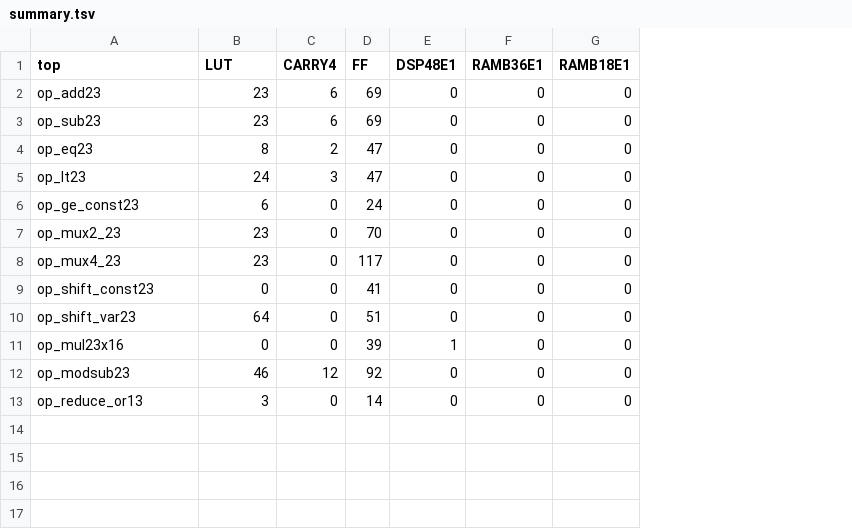
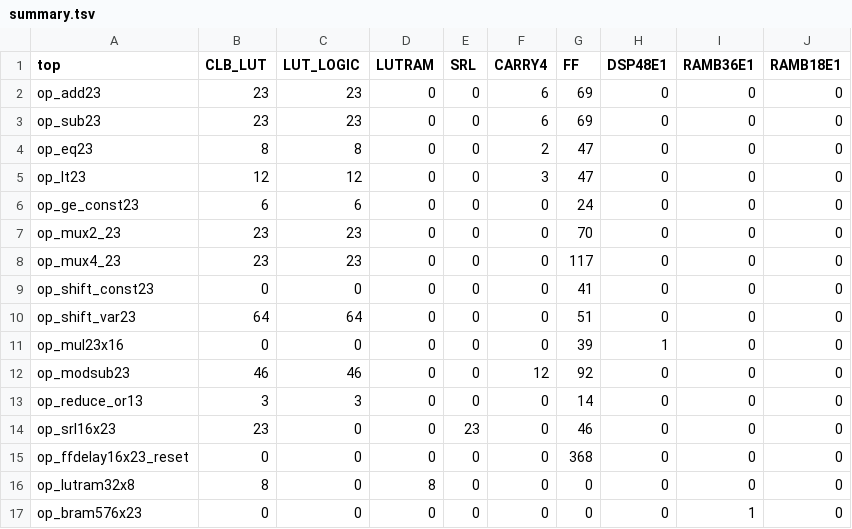
Before and after one commit to dlwotjr/FPGA-RTL-, a TSV file: examples/operator_cost/results/summary.tsv, drawn as a sheet; the diff names each change by its address in the sheet, - before the commit and + after, or states it on an @@ line.

```diff
--- a/examples/operator_cost/results/summary.tsv
+++ b/examples/operator_cost/results/summary.tsv
+column C (LUT_LOGIC), rows 2-13: 23 | 23 | 8 | 12 | 6 | 23 | 23 | 0 | 64 | 0 | 46 | 3
+column D (LUTRAM), rows 2-13: all 0
+column E (SRL), rows 2-13: all 0
-B1: LUT
+B1: CLB_LUT
-B5 (CLB_LUT): 24
+B5 (CLB_LUT): 12
+row 14: op_srl16x23 | 23 | 0 | 0 | 23 | 0 | 46 | 0 | 0 | 0
+row 15: op_ffdelay16x23_reset | 0 | 0 | 0 | 0 | 0 | 368 | 0 | 0 | 0
+row 16: op_lutram32x8 | 8 | 0 | 8 | 0 | 0 | 0 | 0 | 0 | 0
+row 17: op_bram576x23 | 0 | 0 | 0 | 0 | 0 | 0 | 0 | 1 | 0
```
Also changed, not shown: 24 other files.
